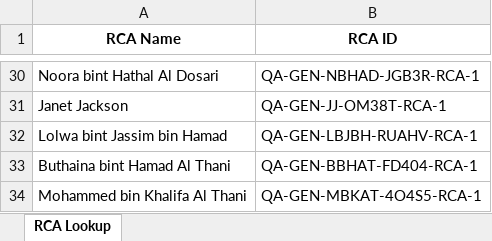
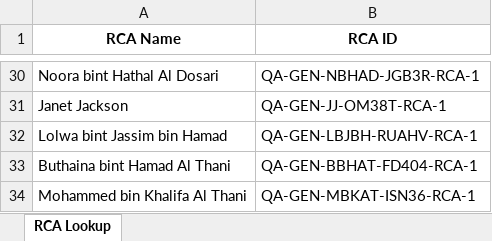
Before and after one commit to hassamnasiridenfo/idenfo-wikidata-delta, an Excel workbook: Wikidata Delta/qa_gen_excels/pep_qatar_living_relevant_rca_lookup.xlsx, sheet RCA Lookup, drawn as a sheet; only a part is shown, gaps mark what is left out; values as stored, in another font and other column widths than the file's, no borders; the diff names each change by its address in the sheet, - before the commit and + after, or states it on an @@ line.

```diff
--- a/Wikidata Delta/qa_gen_excels/pep_qatar_living_relevant_rca_lookup.xlsx (sheet RCA Lookup)
+++ b/Wikidata Delta/qa_gen_excels/pep_qatar_living_relevant_rca_lookup.xlsx (sheet RCA Lookup)
-B34 (RCA ID): QA-GEN-MBKAT-4O4S5-RCA-1
+B34 (RCA ID): QA-GEN-MBKAT-ISN36-RCA-1
```
Also changed, not shown: Wikidata Delta/om_gen_excels/pep_oman_living_relevant_cleaned.xlsx, Wikidata Delta/om_gen_excels/pep_oman_living_relevant_rca_lookup.xlsx, 14 other files.
